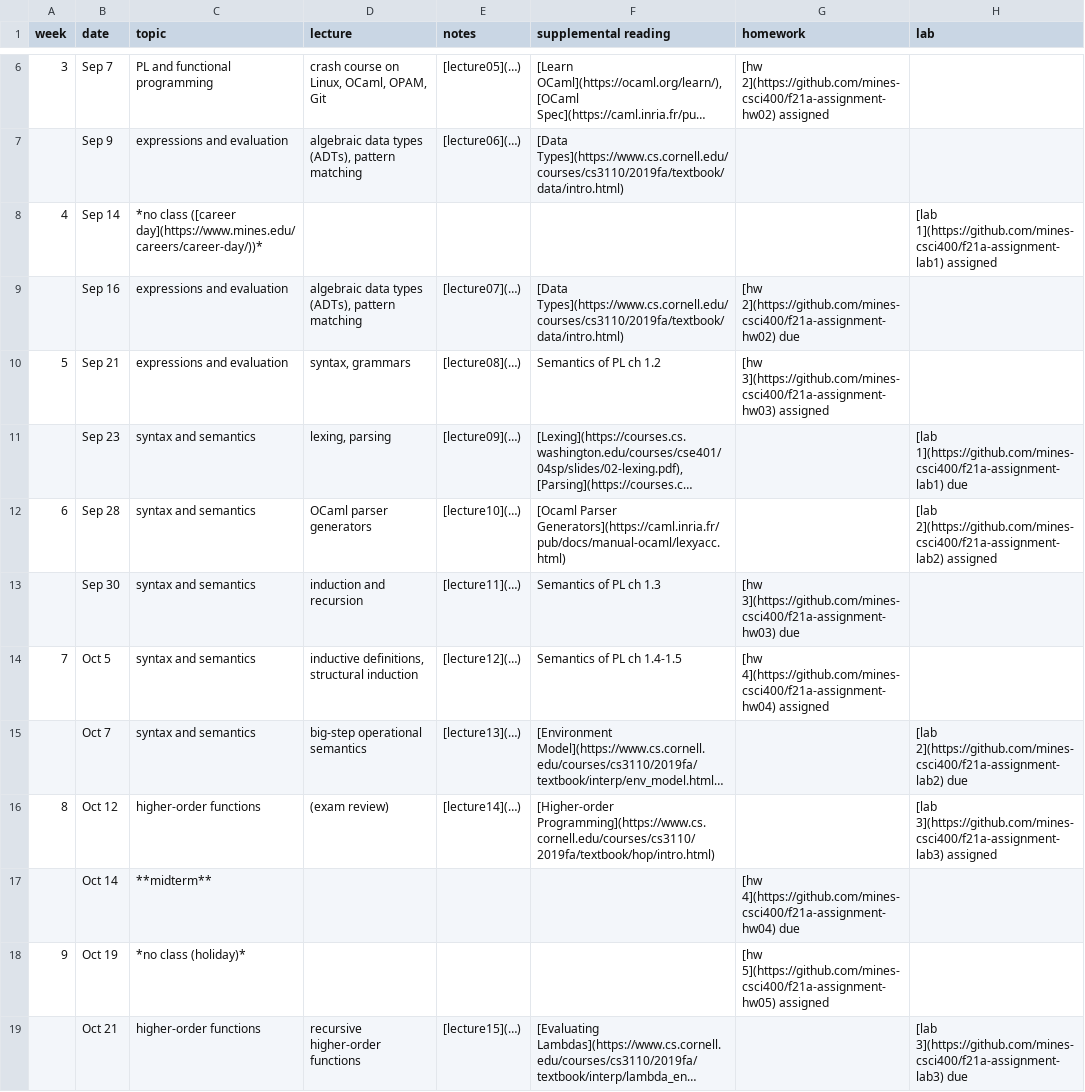
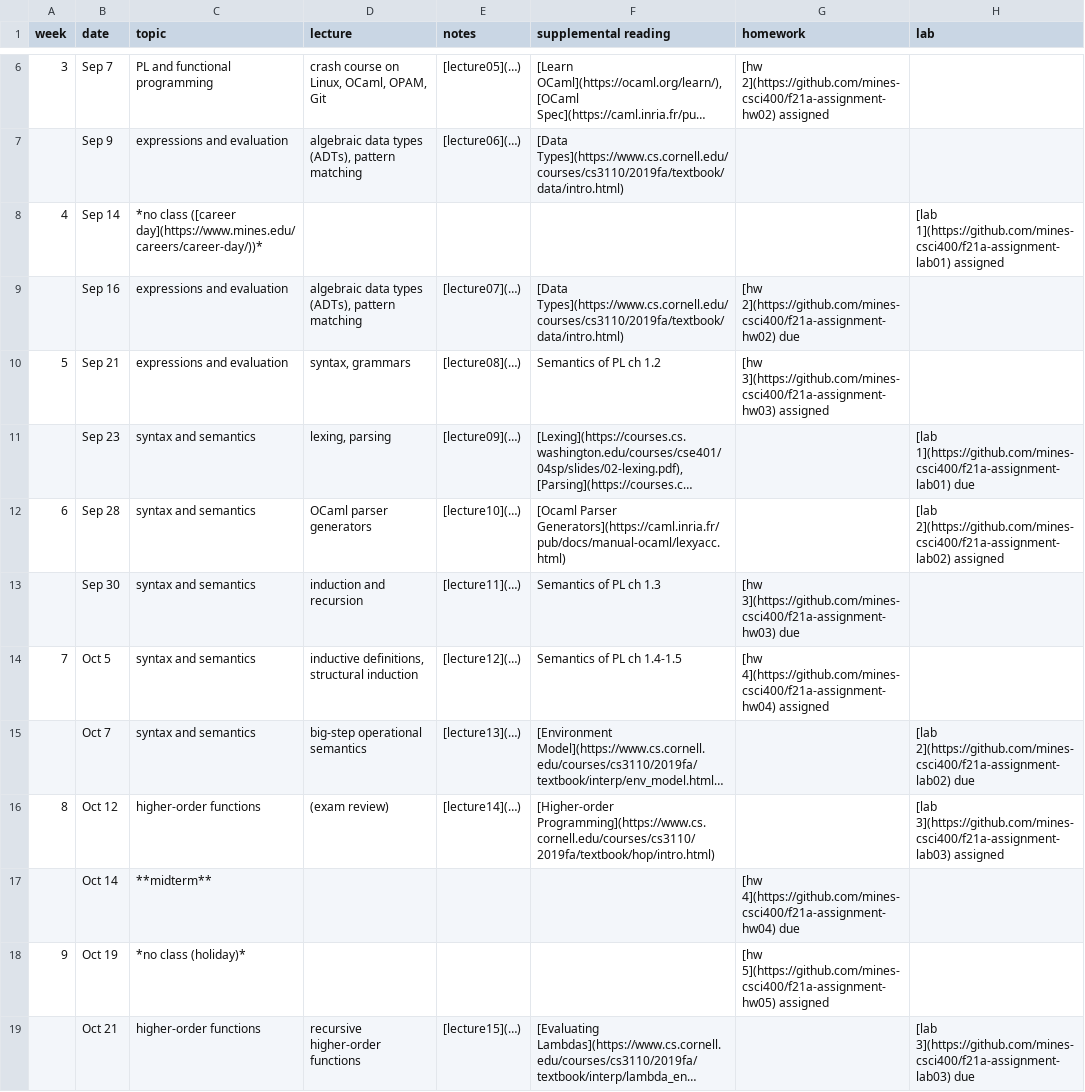
Before and after one commit to mines-csci400/f21b-syllabus, a CSV file: schedule.csv, drawn as a sheet; only a part is shown, gaps mark what is left out; long unchanged cells end in …; the diff covers the shown part only; the diff names each change by its address in the sheet, - before the commit and + after, or states it on an @@ line.

```diff
--- a/schedule.csv
+++ b/schedule.csv
-H8 (lab): [lab 1](https://github.com/mines-csci400/f21a-assignment-lab1) assigned
+H8 (lab): [lab 1](https://github.com/mines-csci400/f21a-assignment-lab01) assigned
-H11 (lab): [lab 1](https://github.com/mines-csci400/f21a-assignment-lab1) due
+H11 (lab): [lab 1](https://github.com/mines-csci400/f21a-assignment-lab01) due
-H12 (lab): [lab 2](https://github.com/mines-csci400/f21a-assignment-lab2) assigned
+H12 (lab): [lab 2](https://github.com/mines-csci400/f21a-assignment-lab02) assigned
-H15 (lab): [lab 2](https://github.com/mines-csci400/f21a-assignment-lab2) due
+H15 (lab): [lab 2](https://github.com/mines-csci400/f21a-assignment-lab02) due
-H16 (lab): [lab 3](https://github.com/mines-csci400/f21a-assignment-lab3) assigned
+H16 (lab): [lab 3](https://github.com/mines-csci400/f21a-assignment-lab03) assigned
-H19 (lab): [lab 3](https://github.com/mines-csci400/f21a-assignment-lab3) due
+H19 (lab): [lab 3](https://github.com/mines-csci400/f21a-assignment-lab03) due
```
Also changed, not shown: 6 edited cells elsewhere in this file, 1 other file.
